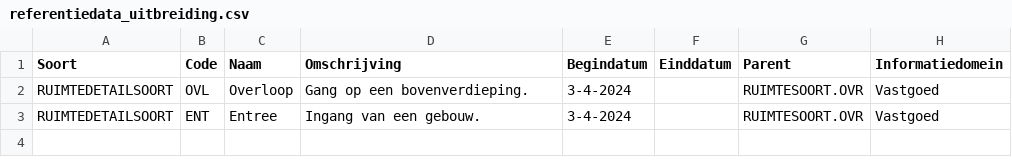
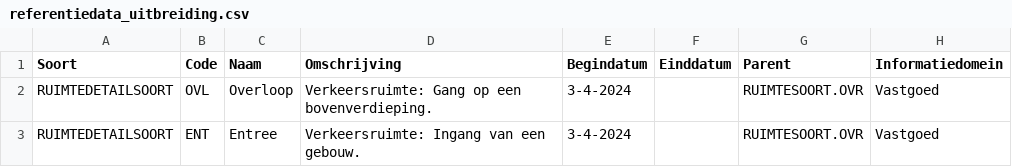
Before and after one commit to woonstadrotterdam/woningwaardering, a CSV file: woningwaardering/vera/referentiedata_uitbreiding.csv, drawn as a sheet.

Commit message:
Verkeersruimte toevoegen aan omschrijving

```diff
--- a/woningwaardering/vera/referentiedata_uitbreiding.csv
+++ b/woningwaardering/vera/referentiedata_uitbreiding.csv
@@ -1,3 +1,3 @@
 Soort;Code;Naam;Omschrijving;Begindatum;Einddatum;Parent;Informatiedomein
-RUIMTEDETAILSOORT;OVL;Overloop;Gang op een bovenverdieping.;3-4-2024;;RUIMTESOORT.OVR;Vastgoed
-RUIMTEDETAILSOORT;ENT;Entree;Ingang van een gebouw.;3-4-2024;;RUIMTESOORT.OVR;Vastgoed
+RUIMTEDETAILSOORT;OVL;Overloop;Verkeersruimte: Gang op een bovenverdieping.;3-4-2024;;RUIMTESOORT.OVR;Vastgoed
+RUIMTEDETAILSOORT;ENT;Entree;Verkeersruimte: Ingang van een gebouw.;3-4-2024;;RUIMTESOORT.OVR;Vastgoed
```
Also changed, not shown: 1 other file.
